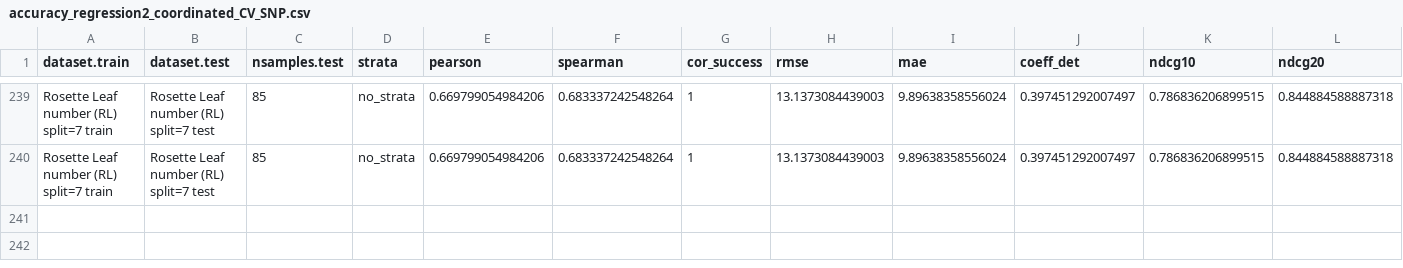
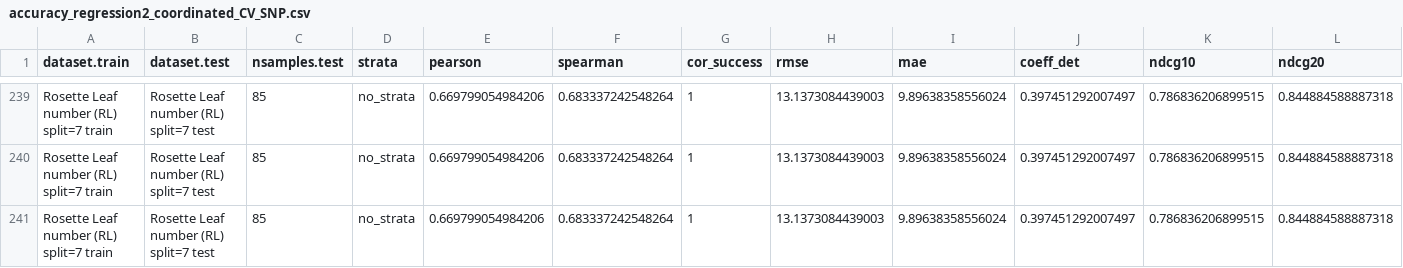
Before and after one commit to ne1s0n/crea-za_2024_geno_pheno_arabidopsis, a CSV file: results/accuracy_regression2_coordinated_CV_SNP.csv, drawn as a sheet; only a part is shown, gaps mark what is left out; rows hold the shown columns only; the diff names each change by its address in the sheet, - before the commit and + after, or states it on an @@ line.

Commit message:
automatic push of regression results

```diff
--- a/results/accuracy_regression2_coordinated_CV_SNP.csv
+++ b/results/accuracy_regression2_coordinated_CV_SNP.csv
+row 241: Rosette Leaf number (RL) split=7 train | Rosette Leaf number (RL) split=7 test | 85 | no_strata | 0.669799054984206 | 0.683337242548264 | 1 | 13.1373084439003 | 9.89638358556024 | 0.397451292007497 | 0.786836206899515 | 0.844884588887318
```
